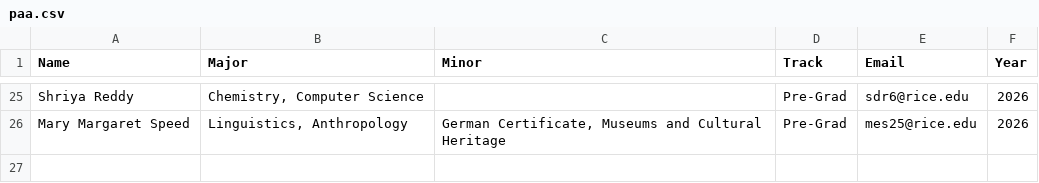
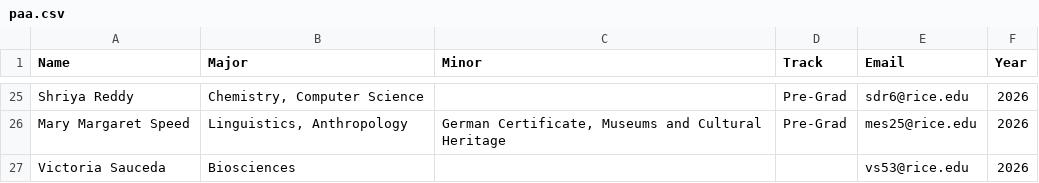
Before and after one commit to WRCWebmasters/WRC-Website, a CSV file: pages/config/paa.csv, drawn as a sheet; only a part is shown, gaps mark what is left out; the diff names each change by its address in the sheet, - before the commit and + after, or states it on an @@ line.

Commit message:
added Victoria to the PAA pagr

```diff
--- a/pages/config/paa.csv
+++ b/pages/config/paa.csv
+row 27: Victoria Sauceda | Biosciences |  |  | vs53@rice.edu | 2026
```
Also changed, not shown: 1 other file.
